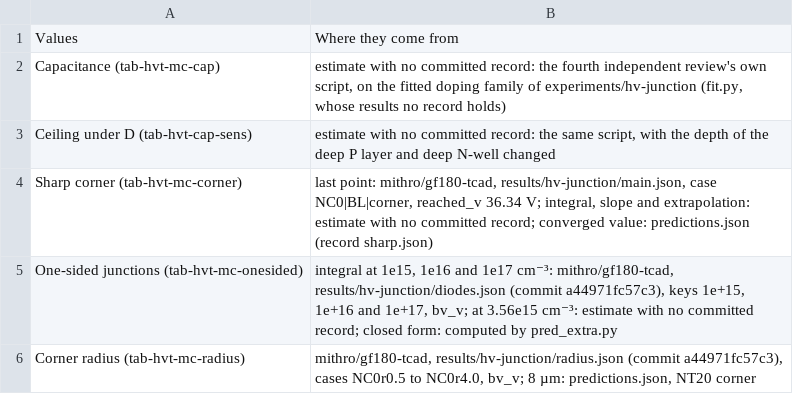
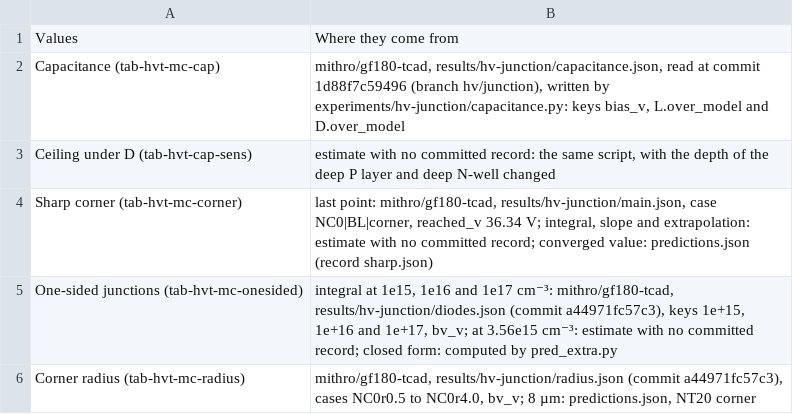
Before and after one commit to mithro/evampire, a CSV file: docs/high-voltage/test-die/hvt-tab-mc-source.csv, drawn as a sheet.

```diff
--- a/docs/high-voltage/test-die/hvt-tab-mc-source.csv
+++ b/docs/high-voltage/test-die/hvt-tab-mc-source.csv
@@ -1,3 +1,3 @@
 Values,Where they come from
-Capacitance (tab-hvt-mc-cap),"estimate with no committed record: the fourth independent review's own script, on the fitted doping family of experiments/hv-junction (fit.py, whose results no record holds)"
+Capacitance (tab-hvt-mc-cap),"mithro/gf180-tcad, results/hv-junction/capacitance.json, read at commit 1d88f7c59496 (branch hv/junction), written by experiments/hv-junction/capacitance.py: keys bias_v, L.over_model and D.over_model"
 Ceiling under D (tab-hvt-cap-sens),"estimate with no committed record: the same script, with the depth of the deep P layer and deep N-well changed"
```
Also changed, not shown: docs/high-voltage/test-die/hvt-tab-mc-cap.csv.
